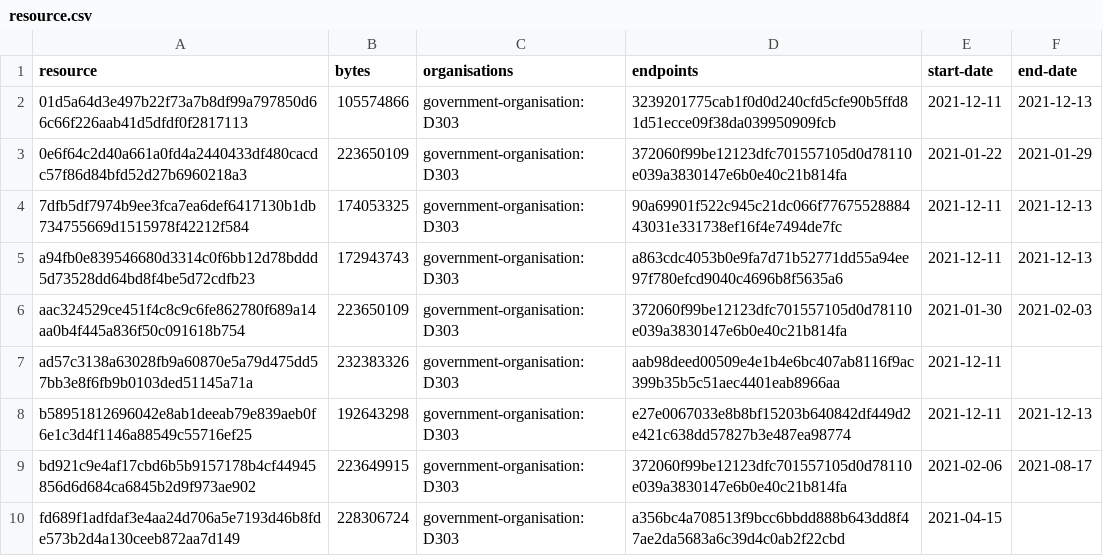
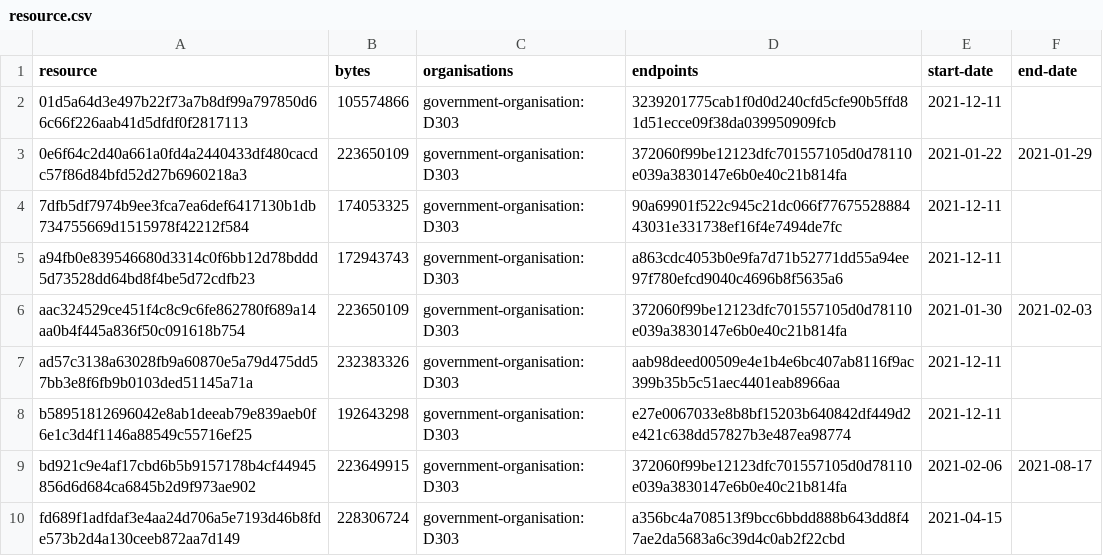
Before and after one commit to digital-land/local-authority-district-collection, a CSV file: collection/resource.csv, drawn as a sheet.

```diff
--- a/collection/resource.csv
+++ b/collection/resource.csv
@@ -1,9 +1,9 @@
 resource,bytes,organisations,endpoints,start-date,end-date
-01d5a64d3e497b22f73a7b8df99a797850d66c66f226aab41d5dfdf0f2817113,105574866,government-organisation:D303,3239201775cab1f0d0d240cfd5cfe90b5ffd81d51ecce09f38da039950909fcb,2021-12-11,2021-12-13
+01d5a64d3e497b22f73a7b8df99a797850d66c66f226aab41d5dfdf0f2817113,105574866,government-organisation:D303,3239201775cab1f0d0d240cfd5cfe90b5ffd81d51ecce09f38da039950909fcb,2021-12-11,
 0e6f64c2d40a661a0fd4a2440433df480cacdc57f86d84bfd52d27b6960218a3,223650109,government-organisation:D303,372060f99be12123dfc701557105d0d78110e039a3830147e6b0e40c21b814fa,2021-01-22,2021-01-29
-7dfb5df7974b9ee3fca7ea6def6417130b1db734755669d1515978f42212f584,174053325,government-organisation:D303,90a69901f522c945c21dc066f7767552888443031e331738ef16f4e7494de7fc,2021-12-11,2021-12-13
-a94fb0e839546680d3314c0f6bb12d78bddd5d73528dd64bd8f4be5d72cdfb23,172943743,government-organisation:D303,a863cdc4053b0e9fa7d71b52771dd55a94ee97f780efcd9040c4696b8f5635a6,2021-12-11,2021-12-13
+7dfb5df7974b9ee3fca7ea6def6417130b1db734755669d1515978f42212f584,174053325,government-organisation:D303,90a69901f522c945c21dc066f7767552888443031e331738ef16f4e7494de7fc,2021-12-11,
+a94fb0e839546680d3314c0f6bb12d78bddd5d73528dd64bd8f4be5d72cdfb23,172943743,government-organisation:D303,a863cdc4053b0e9fa7d71b52771dd55a94ee97f780efcd9040c4696b8f5635a6,2021-12-11,
 aac324529ce451f4c8c9c6fe862780f689a14aa0b4f445a836f50c091618b754,223650109,government-organisation:D303,372060f99be12123dfc701557105d0d78110e039a3830147e6b0e40c21b814fa,2021-01-30,2021-02-03
 ad57c3138a63028fb9a60870e5a79d475dd57bb3e8f6fb9b0103ded51145a71a,232383326,government-organisation:D303,aab98deed00509e4e1b4e6bc407ab8116f9ac399b35b5c51aec4401eab8966aa,2021-12-11,
-b58951812696042e8ab1deeab79e839aeb0f6e1c3d4f1146a88549c55716ef25,192643298,government-organisation:D303,e27e0067033e8b8bf15203b640842df449d2e421c638dd57827b3e487ea98774,2021-12-11,2021-12-13
+b58951812696042e8ab1deeab79e839aeb0f6e1c3d4f1146a88549c55716ef25,192643298,government-organisation:D303,e27e0067033e8b8bf15203b640842df449d2e421c638dd57827b3e487ea98774,2021-12-11,
 bd921c9e4af17cbd6b5b9157178b4cf44945856d6d684ca6845b2d9f973ae902,223649915,government-organisation:D303,372060f99be12123dfc701557105d0d78110e039a3830147e6b0e40c21b814fa,2021-02-06,2021-08-17
```
Also changed, not shown: collection/log.csv.
